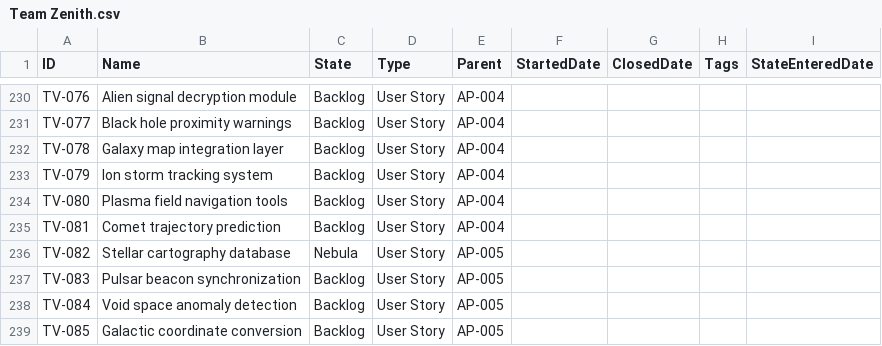
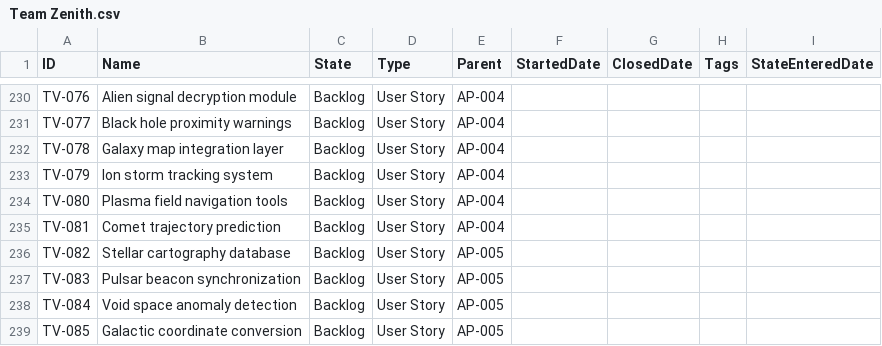
Before and after one commit to LetPeopleWork/Lighthouse, a CSV file: Lighthouse.Backend/Lighthouse.Backend/Factories/DemoData/Team Zenith.csv, drawn as a sheet; only a part is shown, gaps mark what is left out.

```diff
--- a/Lighthouse.Backend/Lighthouse.Backend/Factories/DemoData/Team Zenith.csv
+++ b/Lighthouse.Backend/Lighthouse.Backend/Factories/DemoData/Team Zenith.csv
@@ -235,3 +235,3 @@ TV-080,Plasma field navigation tools,Backlog,User Story,AP-004,,,,
 TV-081,Comet trajectory prediction,Backlog,User Story,AP-004,,,,
-TV-082,Stellar cartography database,Nebula,User Story,AP-005,,,,
+TV-082,Stellar cartography database,Backlog,User Story,AP-005,,,,
 TV-083,Pulsar beacon synchronization,Backlog,User Story,AP-005,,,,
```
Also changed, not shown: Lighthouse.Backend/Lighthouse.Backend/Factories/DemoData/Team Gravity.csv, Lighthouse.Backend/Lighthouse.Backend/Factories/DemoData/Team Lightspeed.csv.
